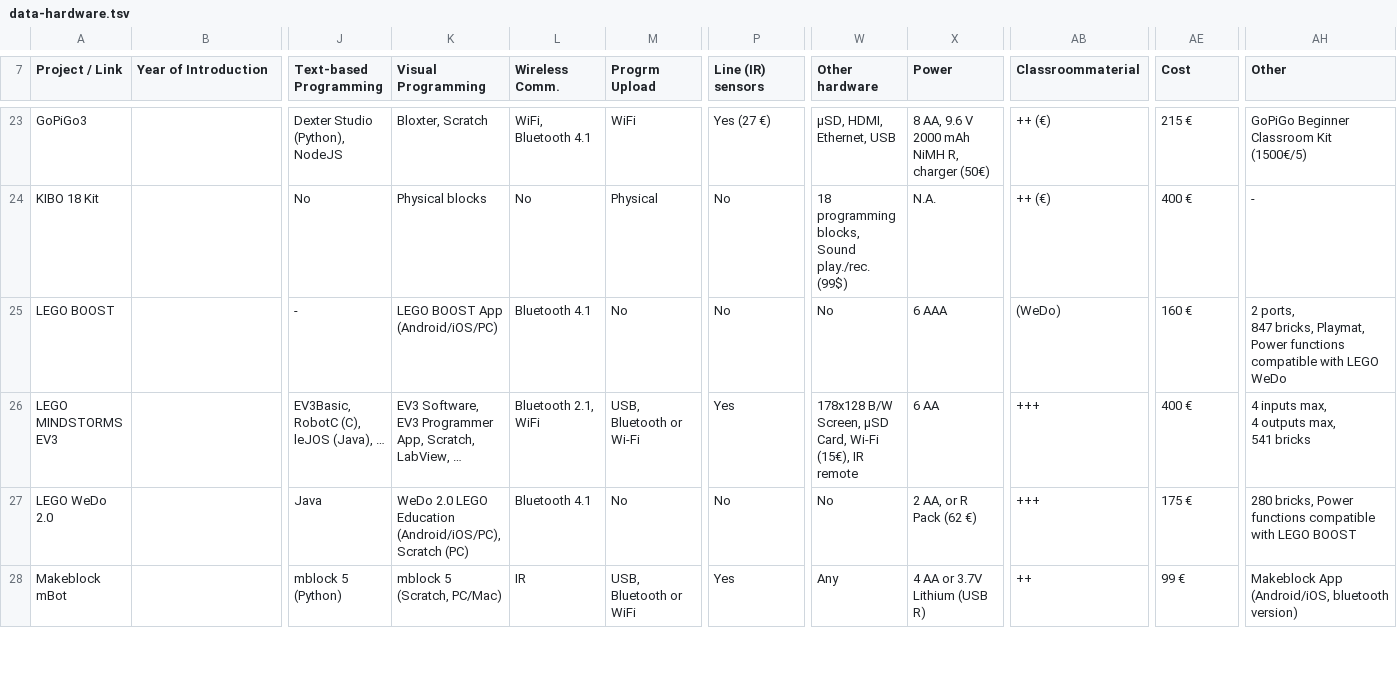
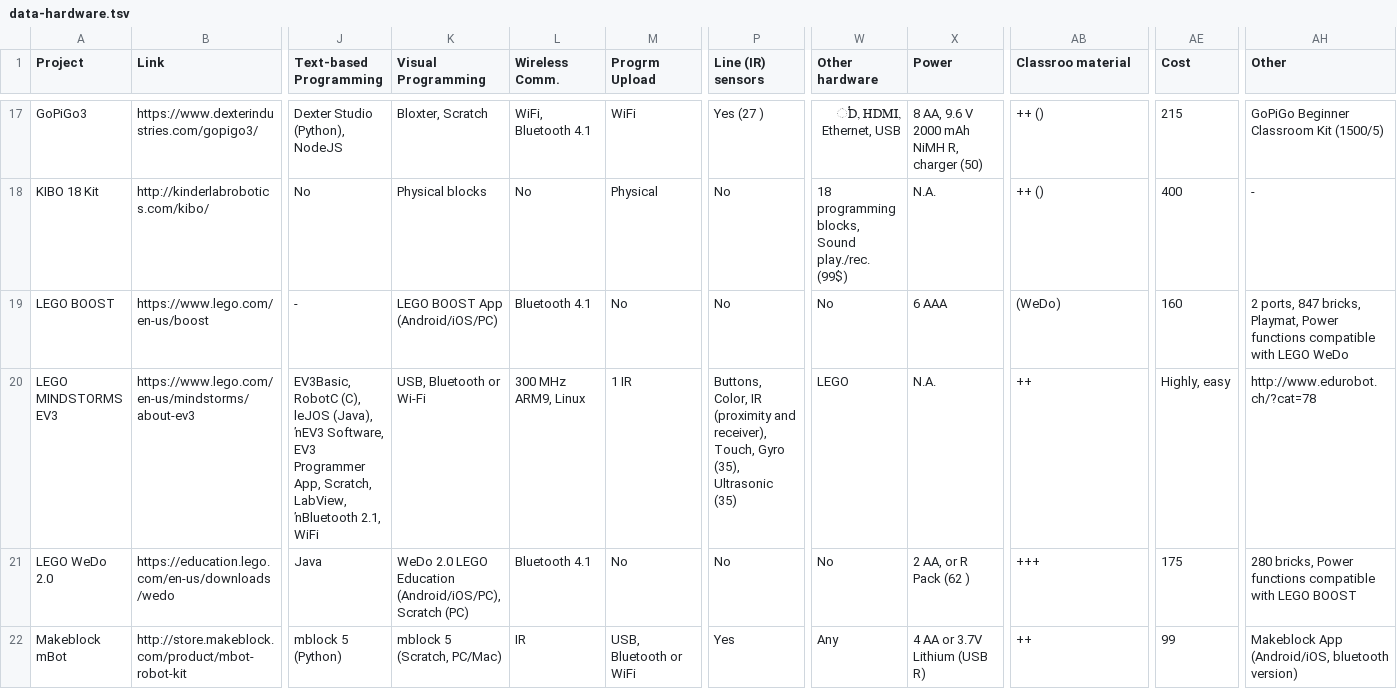
Before and after one commit to ipleiria-robotics/educational-robotics, a TSV file: docs/_data/data-hardware.tsv, drawn as a sheet; only a part is shown, gaps mark what is left out; addresses are those after the commit; ↵ is a line break in a cell; the diff covers the shown part only; the diff names each change by its address in the sheet, - before the commit and + after, or states it on an @@ line.

```diff
--- a/docs/_data/data-hardware.tsv
+++ b/docs/_data/data-hardware.tsv
-A1: Project / Link
+A1: Project
-B1: Year of Introduction
+B1: Link
-J1: Text-based ↵ Programming
+J1: Text-based Programming
-K1: Visual ↵ Programming
+K1: Visual Programming
-L1: Wireless ↵ Comm.
+L1: Wireless Comm.
-M1: Progrm ↵ Upload
+M1: Progrm Upload
-P1: Line (IR) ↵ sensors
+P1: Line (IR) sensors
-W1: Other ↵ hardware
+W1: Other hardware
-AB1: Classroommaterial
+AB1: Classroo material
-B17 (Link): (empty)
+B17 (Link): https://www.dexterindustries.com/gopigo3/
-P17 (Line (IR) sensors): Yes (27 €)
+P17 (Line (IR) sensors): Yes (27 )
-W17 (Other hardware): µSD, HDMI, Ethernet, USB
+W17 (Other hardware): ֓D, HDMI, Ethernet, USB
-X17 (Power): 8 AA, 9.6 V 2000 mAh NiMH R, charger (50€)
+X17 (Power): 8 AA, 9.6 V 2000 mAh NiMH R, charger (50)
-AB17:AB18 (Classroo material): ++ (€)
+AB17:AB18 (Classroo material): ++ ()
-AE17 (Cost): 215 €
+AE17 (Cost): 215
-AH17 (Other): GoPiGo Beginner Classroom Kit (1500€/5)
+AH17 (Other): GoPiGo Beginner Classroom Kit (1500/5)
-B18 (Link): (empty)
+B18 (Link): http://kinderlabrobotics.com/kibo/
-AE18 (Cost): 400 €
+AE18 (Cost): 400
-B19 (Link): (empty)
+B19 (Link): https://www.lego.com/en-us/boost
-AE19 (Cost): 160 €
+AE19 (Cost): 160
-AH19 (Other): …LEGO WeDo
+AH19 (Other): …LEGO WeDo
-B20 (Link): (empty)
+B20 (Link): https://www.lego.com/en-us/mindstorms/about-ev3
-J20 (Text-based Programming): …leJOS (Java), …
+J20 (Text-based Programming): …leJOS (Java), ŉEV3 Software, EV3 Programmer App, Scratch, LabView, ŉBluetooth 2.1, WiFi
-K20 (Visual Programming): EV3 Software, ↵ EV3 Programmer App, Scratch, LabView, …
+K20 (Visual Programming): USB, Bluetooth or Wi-Fi
-L20 (Wireless Comm.): Bluetooth 2.1, WiFi
+L20 (Wireless Comm.): 300 MHz ARM9, Linux
-M20 (Progrm Upload): USB, Bluetooth or Wi-Fi
+M20 (Progrm Upload): 1 IR
-P20 (Line (IR) sensors): Yes
+P20 (Line (IR) sensors): Buttons, Color, IR (proximity and receiver), Touch, Gyro (35), Ultrasonic (35)
-W20 (Other hardware): 178x128 B/W Screen, µSD Card, Wi-Fi (15€), IR remote
+W20 (Other hardware): LEGO
-X20 (Power): 6 AA
+X20 (Power): N.A.
-AB20 (Classroo material): +++
+AB20 (Classroo material): ++
-AE20 (Cost): 400 €
+AE20 (Cost): Highly, easy
-AH20 (Other): 4 inputs max, ↵ 4 outputs max, ↵ 541 bricks
+AH20 (Other): http://www.edurobot.ch/?cat=78
-B21 (Link): (empty)
+B21 (Link): https://education.lego.com/en-us/downloads/wedo
-X21 (Power): 2 AA, or R Pack (62 €)
+X21 (Power): 2 AA, or R Pack (62 )
-AE21 (Cost): 175 €
+AE21 (Cost): 175
-B22 (Link): (empty)
+B22 (Link): http://store.makeblock.com/product/mbot-robot-kit
-AE22 (Cost): 99 €
+AE22 (Cost): 99
```
Also changed, not shown: 6 removed rows and 123 edited cells elsewhere in this file.
